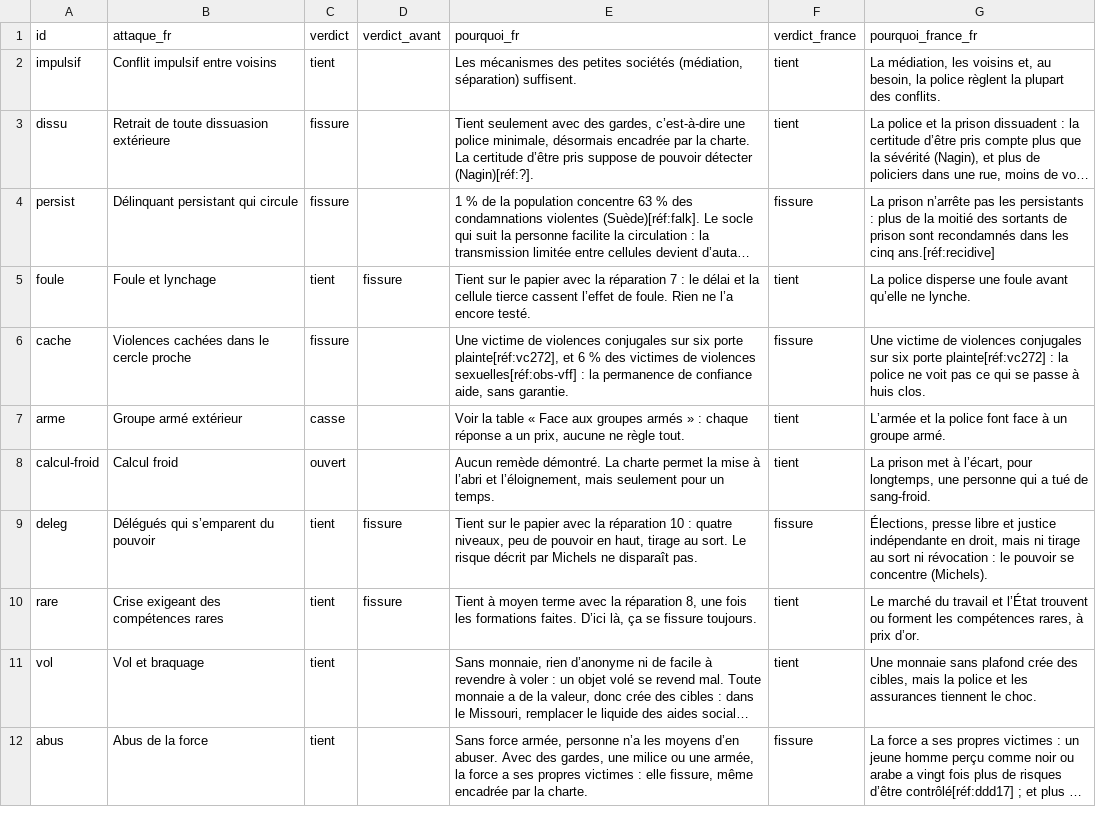
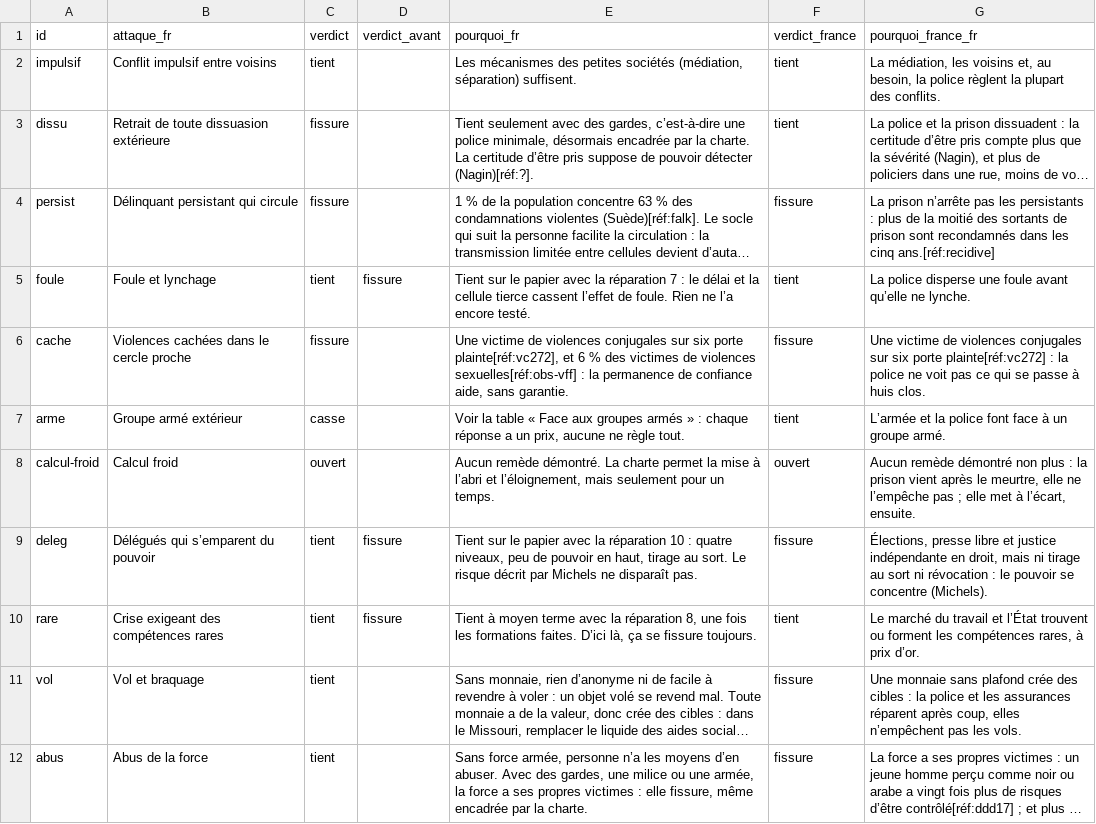
Before and after one commit to labo-de-la-bande/labo-de-la-bande.github.io, a CSV file: data/stress.csv, drawn as a sheet; long unchanged cells end in …; the diff names each change by its address in the sheet, - before the commit and + after, or states it on an @@ line.

```diff
--- a/data/stress.csv
+++ b/data/stress.csv
-F8 (verdict_france): tient
+F8 (verdict_france): ouvert
-G8 (pourquoi_france_fr): La prison met à l’écart, pour longtemps, une personne qui a tué de sang-froid.
+G8 (pourquoi_france_fr): Aucun remède démontré non plus : la prison vient après le meurtre, elle ne l’empêche pas ; elle met à l’écart, ensuite.
-F11 (verdict_france): tient
+F11 (verdict_france): fissure
-G11 (pourquoi_france_fr): …crée des cibles, mais la police et les assurances tiennent le choc.
+G11 (pourquoi_france_fr): …crée des cibles : la police et les assurances réparent après coup, elles n’empêchent pas les vols.
```
Also changed, not shown: 2 other files.
